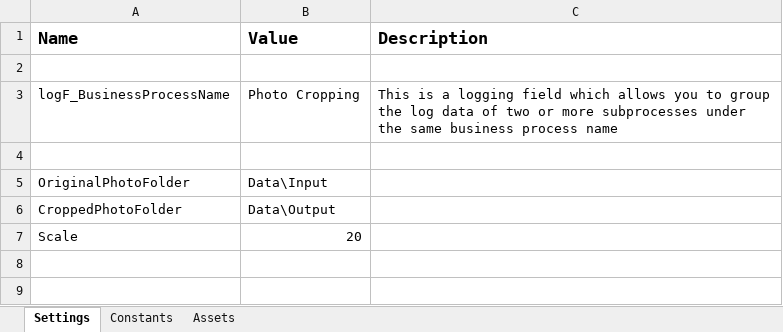
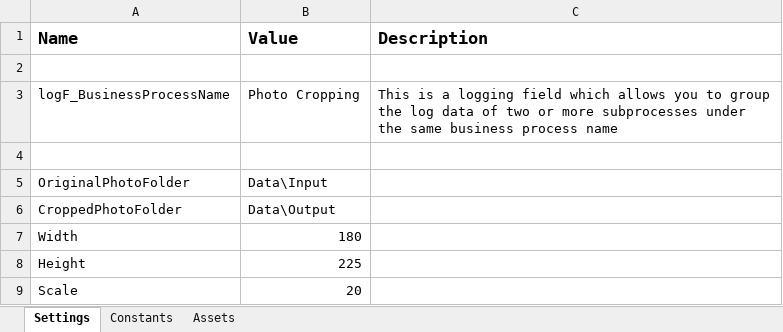
Before and after one commit to miyaichi/PhotoCropping, an Excel workbook: Data/Config.xlsx, sheet Settings, drawn as a sheet; values as stored, in another font and other column widths than the file's, no borders; the diff names each change by its address in the sheet, - before the commit and + after, or states it on an @@ line.

Commit message:
add configuration parameter

```diff
--- a/Data/Config.xlsx (sheet Settings)
+++ b/Data/Config.xlsx (sheet Settings)
+row 7: Width | 180
+row 8: Height | 225
```
Also changed, not shown: 3 other files.
